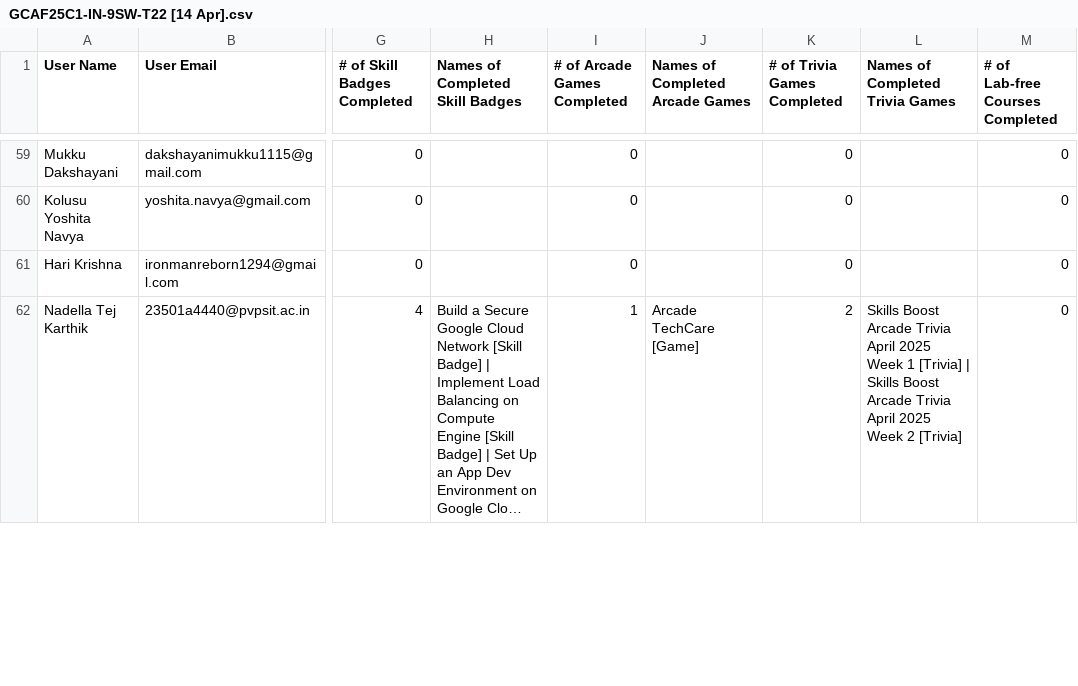
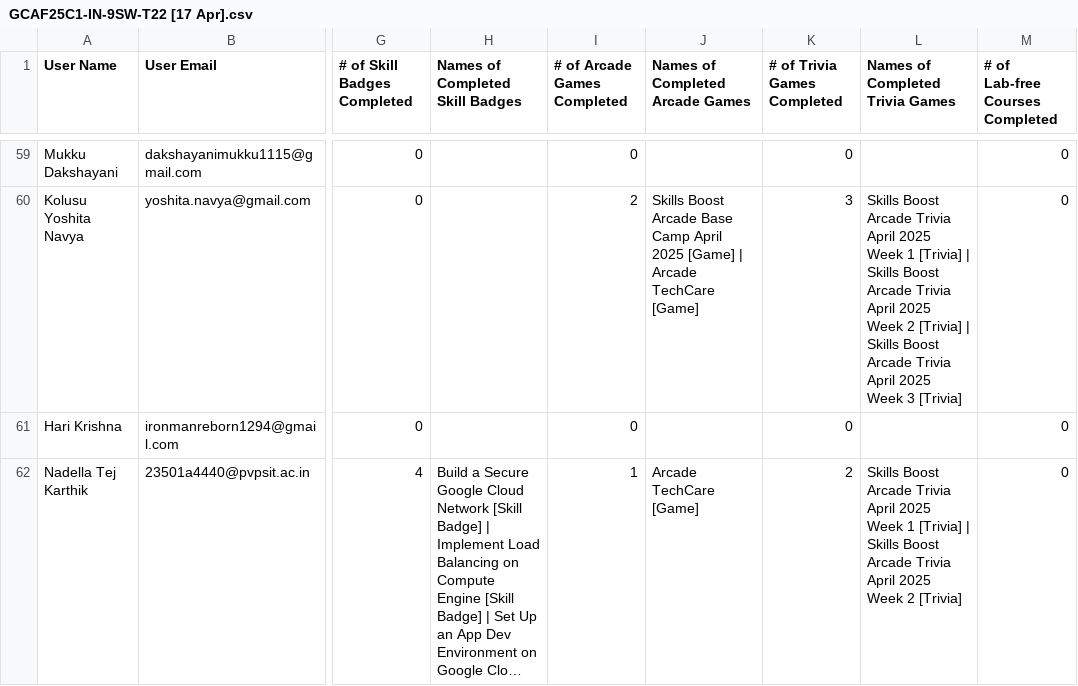
Before and after one commit to sampathiraosidharth/gdsc-pvpsit_GCCS, a CSV file: GCAF25C1-IN-9SW-T22 [17 Apr].csv (was GCAF25C1-IN-9SW-T22 [14 Apr].csv), drawn as a sheet; only a part is shown, gaps mark what is left out; long unchanged cells end in …; the diff covers the shown part only; the diff names each change by its address in the sheet, - before the commit and + after, or states it on an @@ line.

```diff
--- a/GCAF25C1-IN-9SW-T22 [14 Apr].csv
+++ b/GCAF25C1-IN-9SW-T22 [17 Apr].csv
-I60 (# of Arcade Games Completed): 0
+I60 (# of Arcade Games Completed): 2
-J60 (Names of Completed Arcade Games): (empty)
+J60 (Names of Completed Arcade Games): Skills Boost Arcade Base Camp April 2025 [Game] | Arcade TechCare [Game]
-K60 (# of Trivia Games Completed): 0
+K60 (# of Trivia Games Completed): 3
-L60 (Names of Completed Trivia Games): (empty)
+L60 (Names of Completed Trivia Games): Skills Boost Arcade Trivia April 2025 Week 1 [Trivia] | Skills Boost Arcade Trivia April 2025 Week 2 [Trivia] | Skills Boost Arcade Trivia April 2025 Week 3 [Trivia]
```
Also changed, not shown: 62 edited cells elsewhere in this file, 2 other files.
